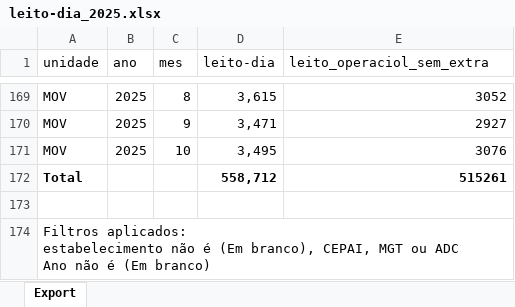
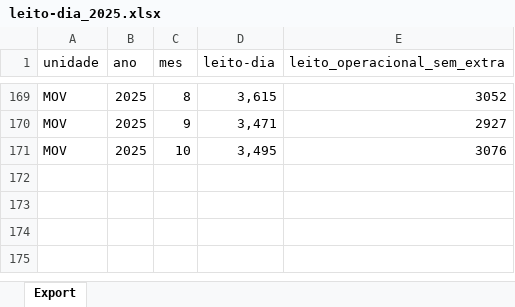
Before and after one commit to transparencia-mg/leito_dia, an Excel workbook: upload/leito-dia_2025.xlsx, sheet Export, drawn as a sheet; only a part is shown, gaps mark what is left out; values as stored, in another font and other column widths than the file's, no borders; ↵ is a line break in a cell; the diff names each change by its address in the sheet, - before the commit and + after, or states it on an @@ line.

Commit message:
Corrigindo tabela com nova coluna

```diff
--- a/upload/leito-dia_2025.xlsx (sheet Export)
+++ b/upload/leito-dia_2025.xlsx (sheet Export)
-E1: leito_operaciol_sem_extra
+E1: leito_operacional_sem_extra
-row 172: Total |  |  | 558,712 | 515261
-row 173: (empty)
-row 174: Filtros aplicados: ↵ estabelecimento não é (Em branco), CEPAI, MGT ou ADC ↵ Ano não é (Em branco)
```
